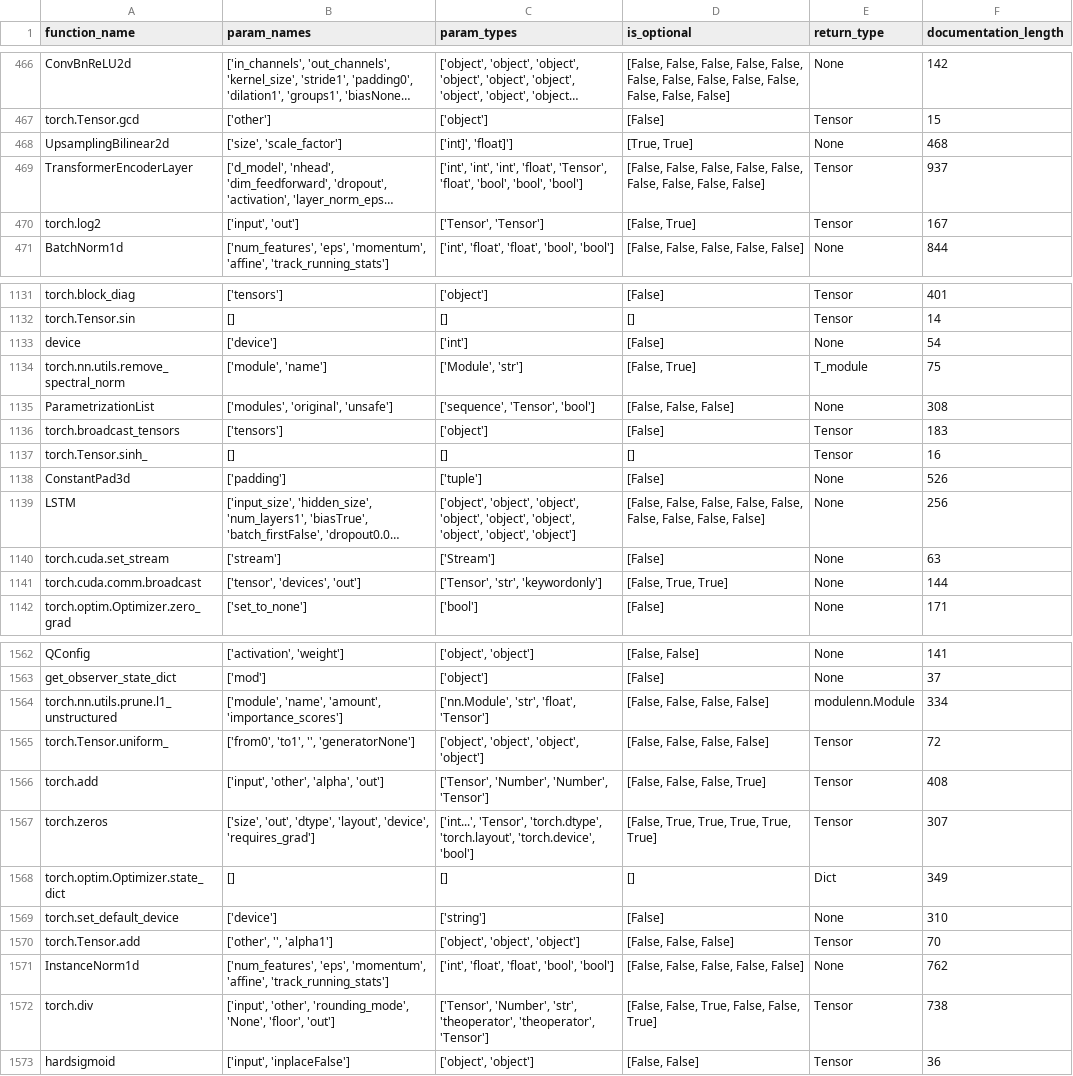
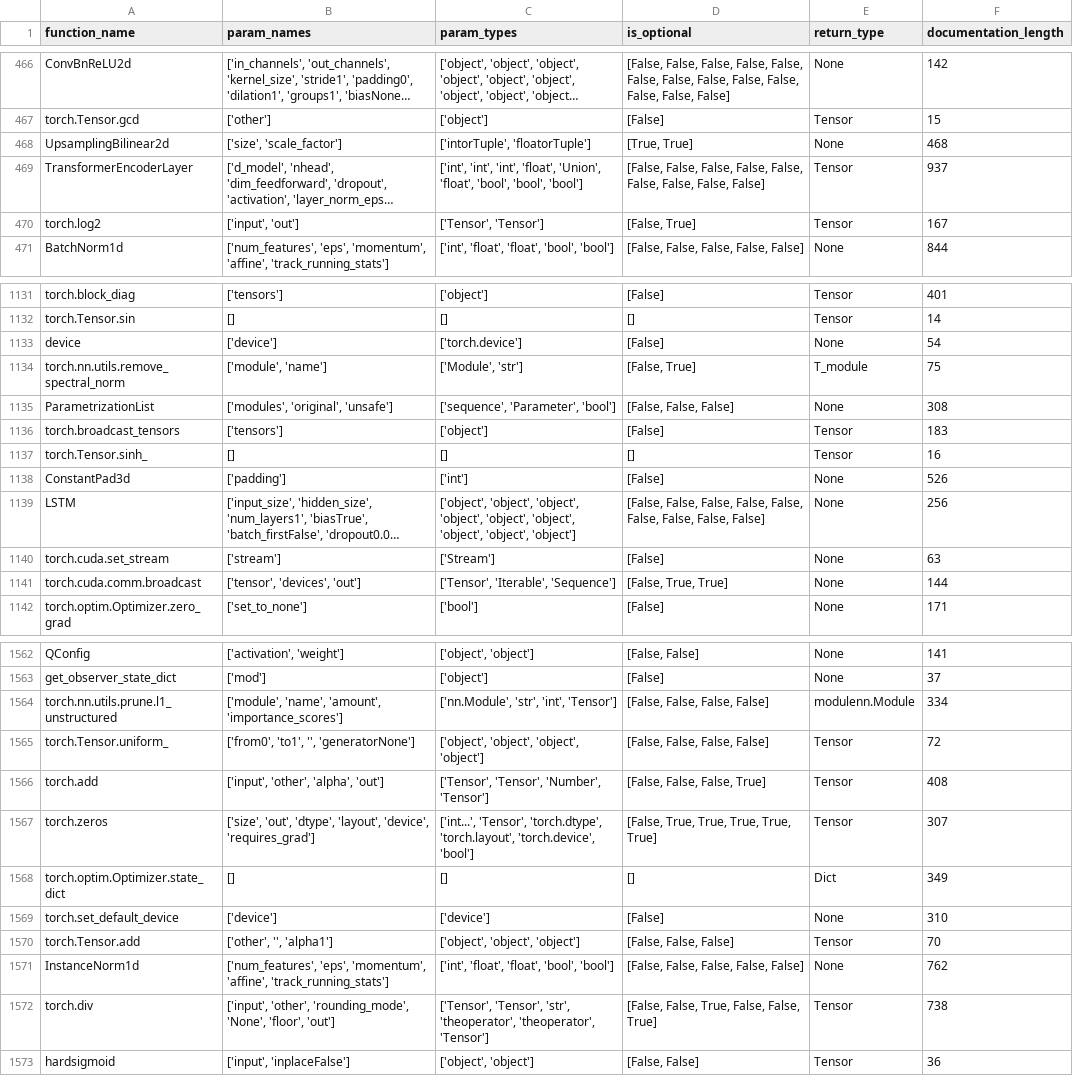
Before and after one commit to mayman150/A-Comparative-Study-between-TensorFlow-and-PyTorch, a CSV file: output_init_torch.csv, drawn as a sheet; only a part is shown, gaps mark what is left out; long unchanged cells end in …; the diff covers the shown part only; the diff names each change by its address in the sheet, - before the commit and + after, or states it on an @@ line.

```diff
--- a/output_init_torch.csv
+++ b/output_init_torch.csv
-C468 (param_types): ['int]', 'float]']
+C468 (param_types): ['intorTuple', 'floatorTuple']
-C469 (param_types): …'int', 'float', 'Tensor', 'float', 'bool',…
+C469 (param_types): …'int', 'float', 'Union', 'float', 'bool',…
-C1133 (param_types): ['int']
+C1133 (param_types): ['torch.device']
-C1135 (param_types): ['sequence', 'Tensor', 'bool']
+C1135 (param_types): ['sequence', 'Parameter', 'bool']
-C1138 (param_types): ['tuple']
+C1138 (param_types): ['int']
-C1141 (param_types): ['Tensor', 'str', 'keywordonly']
+C1141 (param_types): ['Tensor', 'Iterable', 'Sequence']
-C1564 (param_types): ['nn.Module', 'str', 'float', 'Tensor']
+C1564 (param_types): ['nn.Module', 'str', 'int', 'Tensor']
-C1566 (param_types): ['Tensor', 'Number', 'Number', 'Tensor']
+C1566 (param_types): ['Tensor', 'Tensor', 'Number', 'Tensor']
-C1569 (param_types): ['string']
+C1569 (param_types): ['device']
-C1572 (param_types): ['Tensor', 'Number', 'str', 'theoperator',…
+C1572 (param_types): ['Tensor', 'Tensor', 'str', 'theoperator',…
```
Also changed, not shown: 160 edited cells elsewhere in this file, 1 other file.
